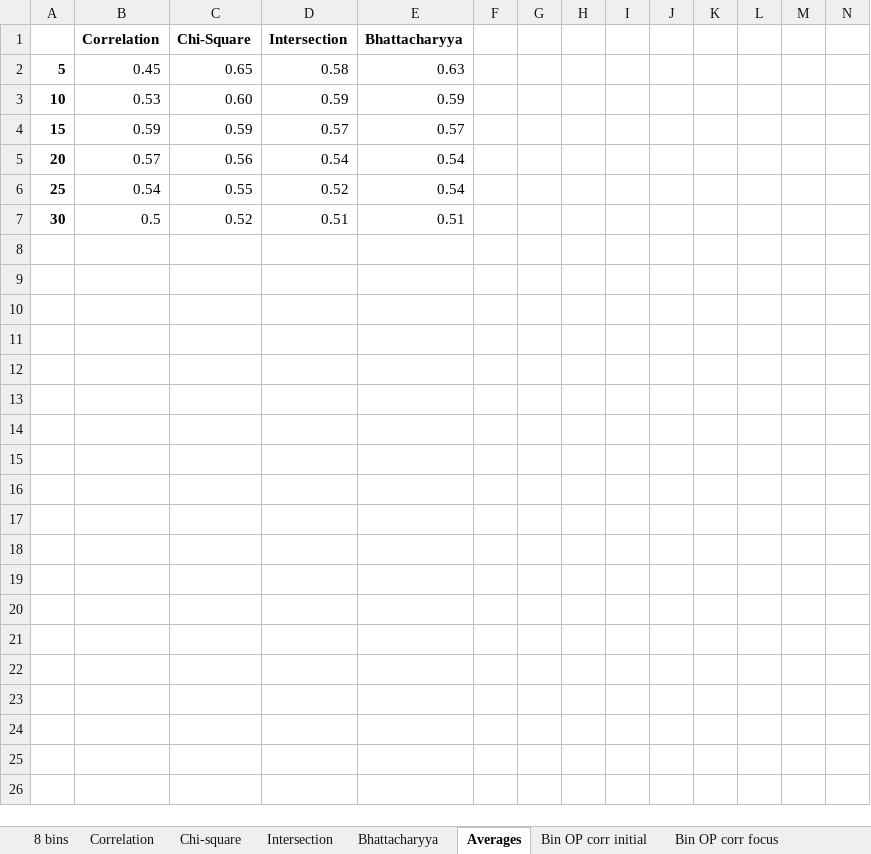
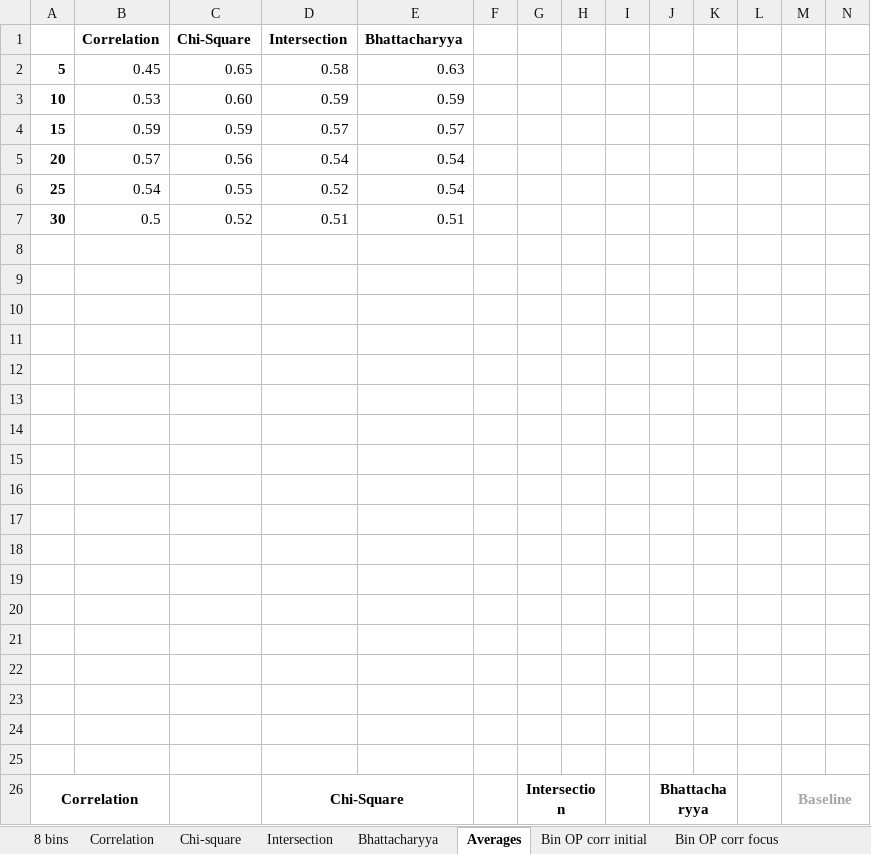
Before and after one commit to acregan04/ISE, an Excel workbook: documents/histogramTest.xlsx, sheet Averages, drawn as a sheet; only a part is shown; values as stored, in another font and other column widths than the file's, no borders; charts and pictures not drawn; the diff covers the shown part only; the diff names each change by its address in the sheet, - before the commit and + after, or states it on an @@ line.

```diff
--- a/documents/histogramTest.xlsx (sheet Averages)
+++ b/documents/histogramTest.xlsx (sheet Averages)
+row 8: (empty)
+row 9: (empty)
+row 10: (empty)
+row 11: (empty)
+row 12: (empty)
+row 13: (empty)
+row 14: (empty)
+row 15: (empty)
+row 16: (empty)
+row 17: (empty)
+row 18: (empty)
+row 19: (empty)
+row 20: (empty)
+row 21: (empty)
+row 22: (empty)
+row 23: (empty)
+row 24: (empty)
+row 25: (empty)
+row 26: Correlation |  |  | Chi-Square |  |  | Intersection |  |  | Bhattacharyya |  |  | Baseline
```
Also changed, not shown: 17 added rows elsewhere in this sheet, sheet Bhattacharyya, sheet Correlation, sheet Chi-square, sheet Intersection, sheet chi-s.inters, other sheet tabs, charts or pictures, 5 other files.
